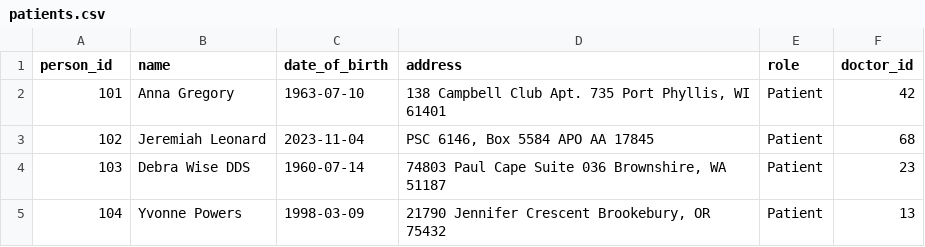
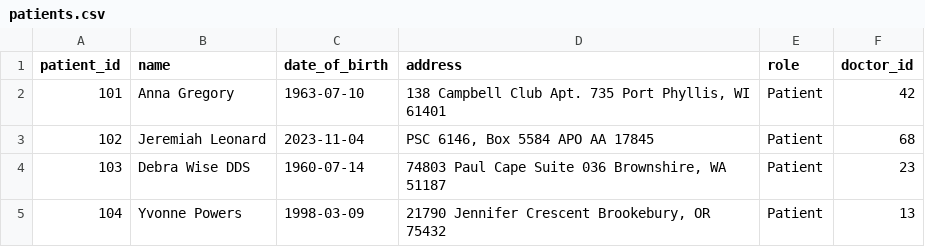
Before and after one commit to dinupopa14/hospital-database, a CSV file: patients.csv, drawn as a sheet; only a part is shown.

Commit message:
Corrected person_id to patient_id so that it can be used as a foreign key

```diff
--- a/patients.csv
+++ b/patients.csv
@@ -1,2 +1,2 @@
-person_id,name,date_of_birth,address,role,doctor_id
+patient_id,name,date_of_birth,address,role,doctor_id
 101,Anna Gregory,1963-07-10,"138 Campbell Club Apt. 735 Port Phyllis, WI 61401",Patient,42
```
